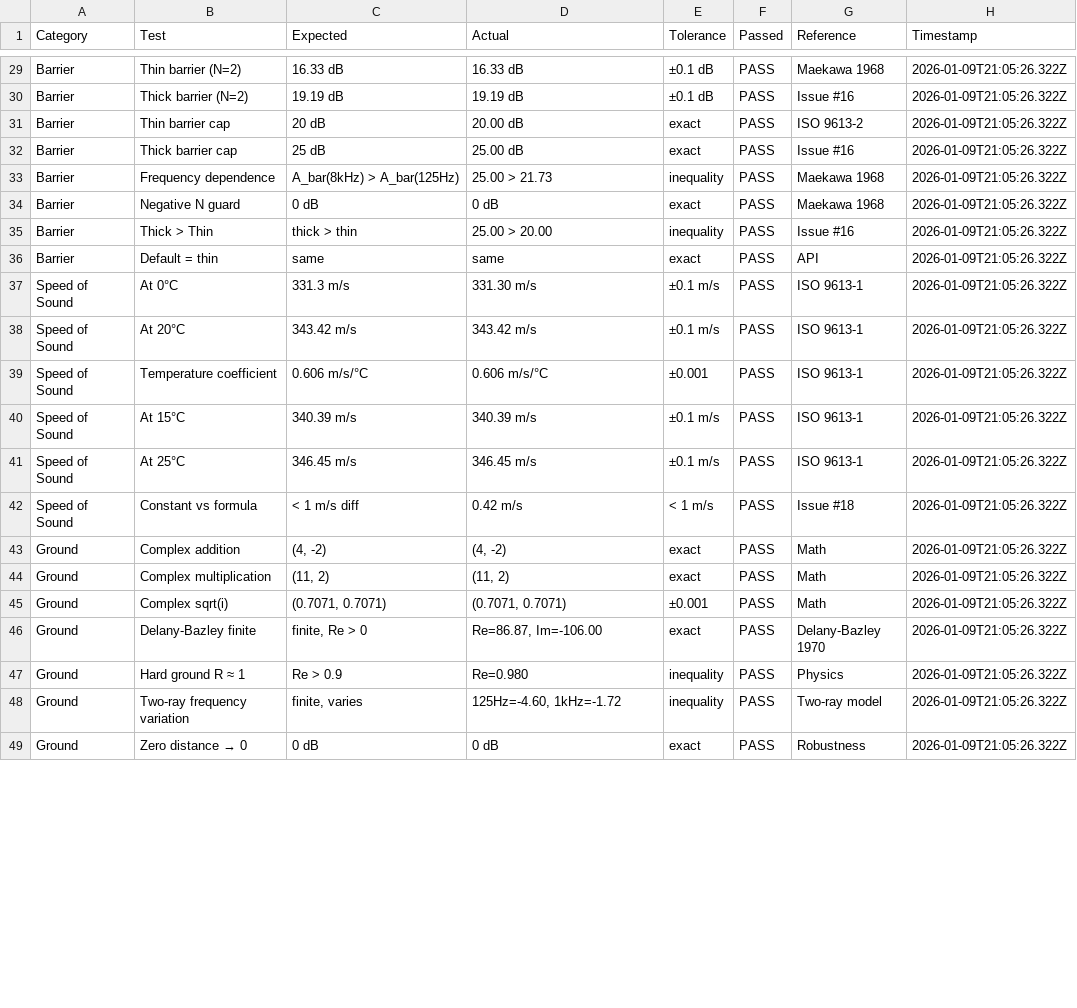
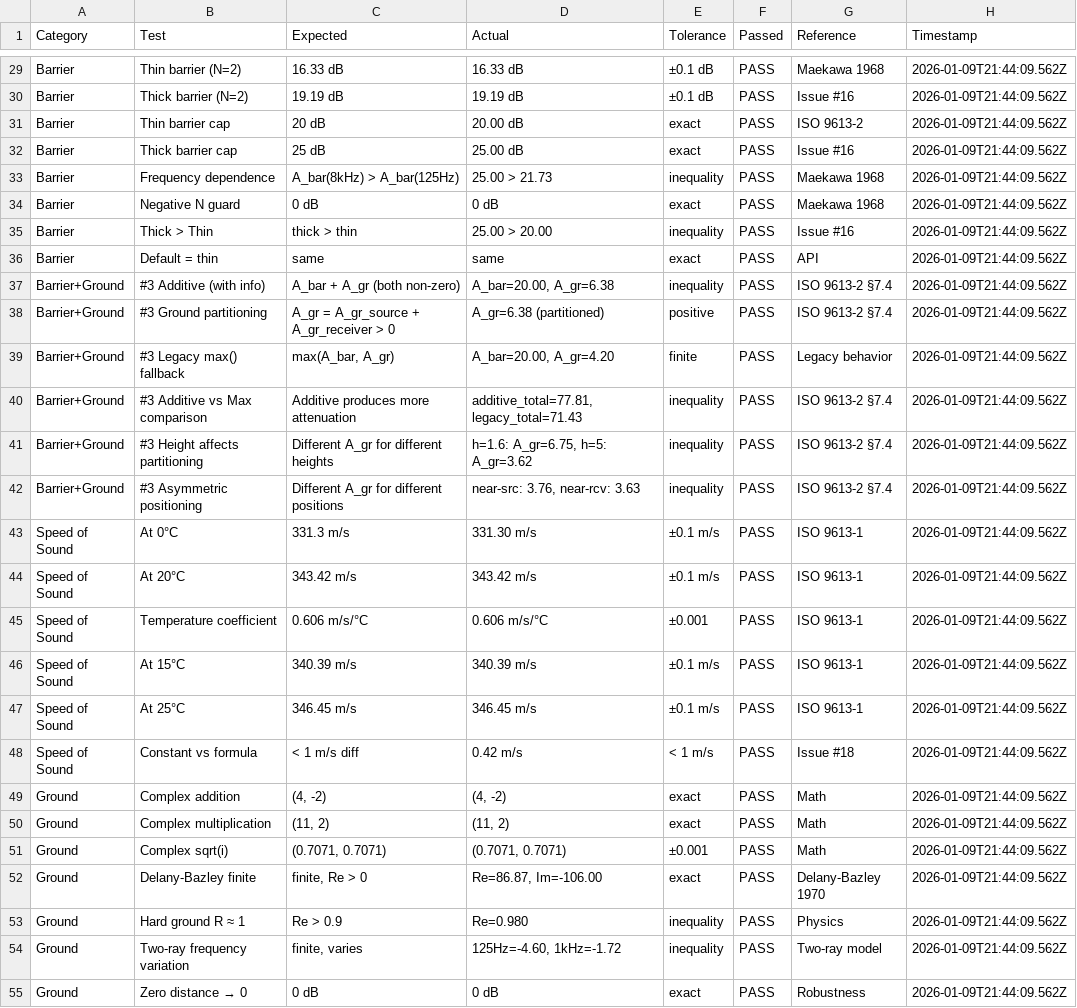
Before and after one commit to KanuToCL/GeoNoise, a CSV file: docs/physics-validation-results.csv, drawn as a sheet; only a part is shown, gaps mark what is left out; addresses are those after the commit; the diff covers the shown part only; the diff names each change by its address in the sheet, - before the commit and + after, or states it on an @@ line.

Commit message:
fix(engine): Issue #3 - Barrier + Ground additive per ISO 9613-2 §7.4
Implemented ISO 9613-2 Section 7.4 compliant barrier+ground interaction:

- Added BarrierGeometryInfo interface with distSourceToBarrier,
  distBarrierToReceiver, and barrierHeight fields
- Added calculateGroundEffectRegion() helper to compute ground effect
  for source-side and receiver-side path segments separately
- Updated calculatePropagation() to use ADDITIVE formula (A_bar + A_gr)
  when barrierInfo is provided, with legacy max() fallback
- Updated computeBarrierPathDiff() to capture and return barrier geometry
  for both thin barriers and buildings
- Added 6 new physics validation tests for Issue #3:
  - Additive combination with barrierInfo
  - Ground partitioning into source/receiver regions
  - Legacy max() fallback without barrierInfo
  - Additive vs max comparison (+6.38 dB more attenuation)
  - Height affects partitioning
  - Asymmetric positioning
- Updated physics_audit.md: 10 resolved, 10 pending
- Updated CSV report: 83/93 tests pass (10 known gaps)

Test results show additive formula produces correct attenuation:
- With barrierInfo: A_total = 77.81 dB (additive)
- Without barrierInfo: A_total = 71.43 dB (legacy max)
- Difference: +6.38 dB more realistic attenuation

```diff
--- a/docs/physics-validation-results.csv
+++ b/docs/physics-validation-results.csv
-H29:H36 (Timestamp): 2026-01-09T21:05:26.322Z
+H29:H36 (Timestamp): 2026-01-09T21:44:09.562Z
+row 37: Barrier+Ground | #3 Additive (with info) | A_bar + A_gr (both non-zero) | A_bar=20.00, A_gr=6.38 | inequality | PASS | ISO 9613-2 §7.4 | 2026-01-09T21:44:09.562Z
+row 38: Barrier+Ground | #3 Ground partitioning | A_gr = A_gr_source + A_gr_receiver > 0 | A_gr=6.38 (partitioned) | positive | PASS | ISO 9613-2 §7.4 | 2026-01-09T21:44:09.562Z
+row 39: Barrier+Ground | #3 Legacy max() fallback | max(A_bar, A_gr) | A_bar=20.00, A_gr=4.20 | finite | PASS | Legacy behavior | 2026-01-09T21:44:09.562Z
+row 40: Barrier+Ground | #3 Additive vs Max comparison | Additive produces more attenuation | additive_total=77.81, legacy_total=71.43 | inequality | PASS | ISO 9613-2 §7.4 | 2026-01-09T21:44:09.562Z
+row 41: Barrier+Ground | #3 Height affects partitioning | Different A_gr for different heights | h=1.6: A_gr=6.75, h=5: A_gr=3.62 | inequality | PASS | ISO 9613-2 §7.4 | 2026-01-09T21:44:09.562Z
+row 42: Barrier+Ground | #3 Asymmetric positioning | Different A_gr for different positions | near-src: 3.76, near-rcv: 3.63 | inequality | PASS | ISO 9613-2 §7.4 | 2026-01-09T21:44:09.562Z
-H43:H55 (Timestamp): 2026-01-09T21:05:26.322Z
+H43:H55 (Timestamp): 2026-01-09T21:44:09.562Z
```
Also changed, not shown: 2 removed rows and 66 edited cells elsewhere in this file, 4 other files.
